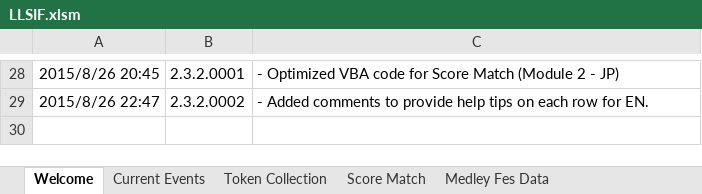
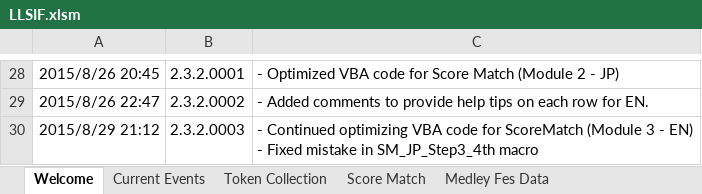
Before and after one commit to Injabie3/LLSIF-Excel, an Excel workbook: LLSIF.xlsm, sheet Welcome, drawn as a sheet; only a part is shown, gaps mark what is left out; values as stored, in another font and other column widths than the file's, no borders; charts and pictures not drawn; ↵ is a line break in a cell; the diff names each change by its address in the sheet, - before the commit and + after, or states it on an @@ line.

Commit message:
v2.3.2.0003
- Continued optimizing VBA code for ScoreMatch (Module 3 - EN)
 - Fixed
mistake in SM_JP_Step3_4th macro
- Added comments at the top of each VBA module

```diff
--- a/LLSIF.xlsm (sheet Welcome)
+++ b/LLSIF.xlsm (sheet Welcome)
+row 30: 2015/8/29 21:12 | 2.3.2.0003 | - Continued optimizing VBA code for ScoreMatch (Module 3 - EN) ↵ - Fixed mistake in SM_JP_Step3_4th macro
```
Also changed, not shown: sheet Current Events, charts or pictures, 3 other files.
